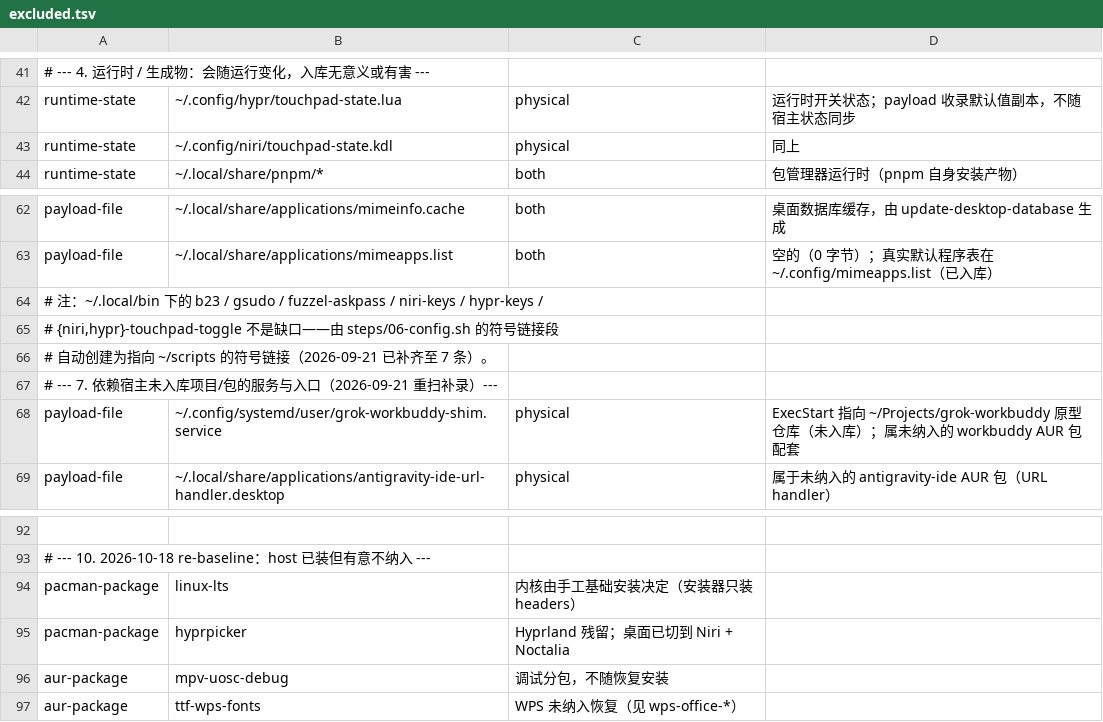
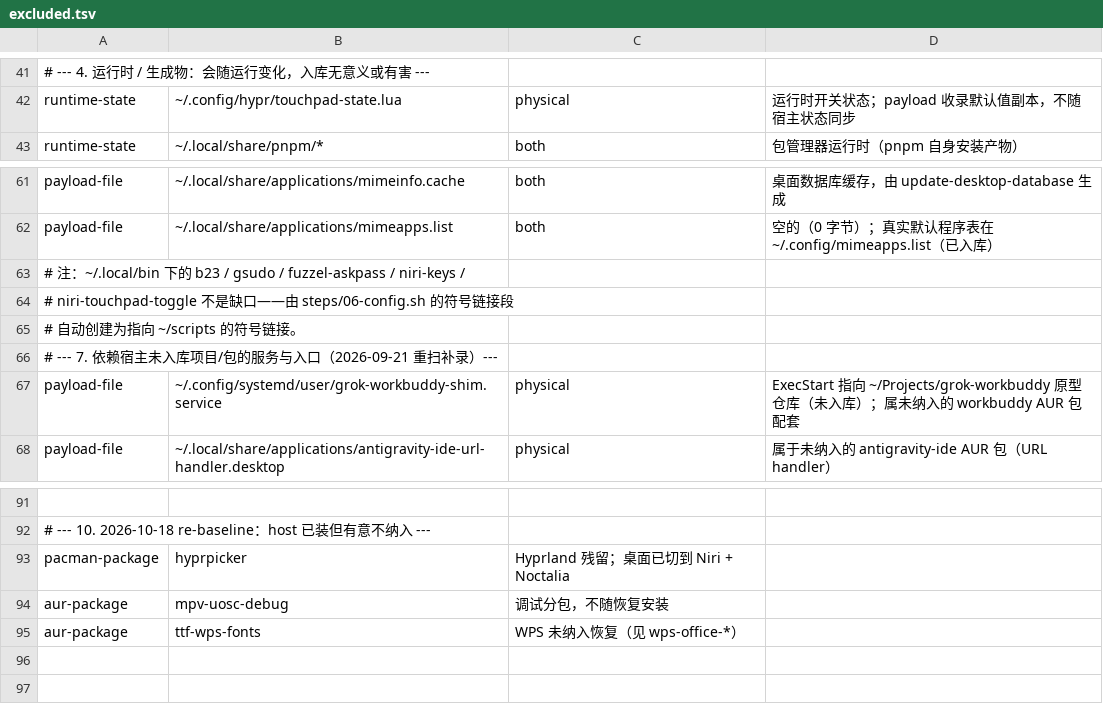
Before and after one commit to tjz123psh/arch-dms, a TSV file: manifests/excluded.tsv, drawn as a sheet; only a part is shown, gaps mark what is left out; removed rows and columns are numbered as before the commit, all else as after; the diff names each change by its address in the sheet, - before the commit and + after, or states it on an @@ line.

Commit message:
feat(desktop): switch the restore to Niri + Noctalia + nwg-hello
- install.sh: desktop is niri|none; the Hyprland/both branch is gone
- module_selected: wm-hyprland removed, greeter module added (skip on none)
- 04: Niri packages only; Noctalia comes from the manifest
- 07: greetd runs nwg-hello via /etc/nwg-hello, no dms/dsearch/fix-x11 units,
  services mirror the host (docker/bluetooth/NM/grub-btrfsd/timesyncd/lm_sensors,
  snapper timers, btrfs-scrub + vmware-networks on physical, vmtoolsd on vm)
- 08: DMS plugin/recording blocks removed; snapper/locale/zram kept
- docs, README, AGENTS and verify rows updated (linux-lts replaces linux)

```diff
--- a/manifests/excluded.tsv
+++ b/manifests/excluded.tsv
-row 43: runtime-state | ~/.config/niri/touchpad-state.kdl | physical | 同上
-A63: …niri-keys / hypr-keys /
+A63: …niri-keys /
-A64: # {niri,hypr}-touchpad-toggle 不是…
+A64: # niri-touchpad-toggle 不是…
-A65: # 自动创建为指向 ~/scripts 的符号链接（2026-09-21 已补齐至 7 条）。
+A65: # 自动创建为指向 ~/scripts 的符号链接。
-row 94: pacman-package | linux-lts | 内核由手工基础安装决定（安装器只装 headers）
```
Also changed, not shown: manifests/workstation-packages.tsv, 12 other files.
